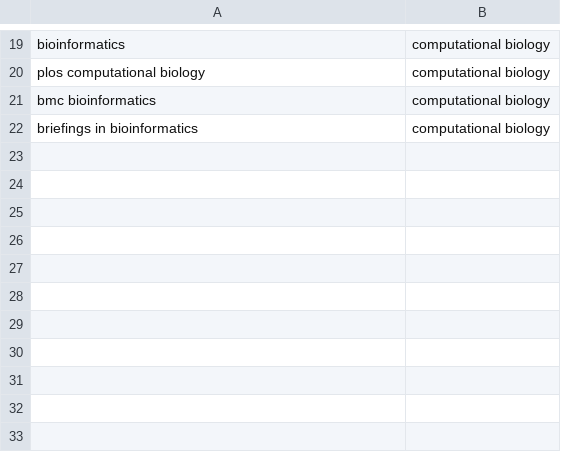
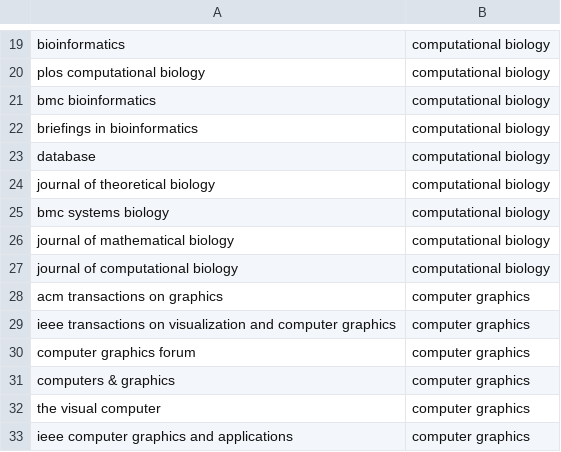
Before and after one commit to Qi1122/csCommunities, a CSV file: python/communities.csv, drawn as a sheet; only a part is shown, gaps mark what is left out; the diff names each change by its address in the sheet, - before the commit and + after, or states it on an @@ line.

Commit message:
added some communities

```diff
--- a/python/communities.csv
+++ b/python/communities.csv
+row 23: database | computational biology
+row 24: journal of theoretical biology | computational biology
+row 25: bmc systems biology | computational biology
+row 26: journal of mathematical biology | computational biology
+row 27: journal of computational biology | computational biology
+row 28: acm transactions on graphics | computer graphics
+row 29: ieee transactions on visualization and computer graphics | computer graphics
+row 30: computer graphics forum | computer graphics
+row 31: computers & graphics | computer graphics
+row 32: the visual computer | computer graphics
+row 33: ieee computer graphics and applications | computer graphics
```
